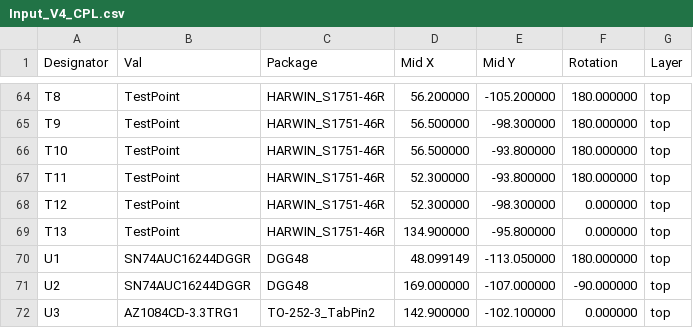
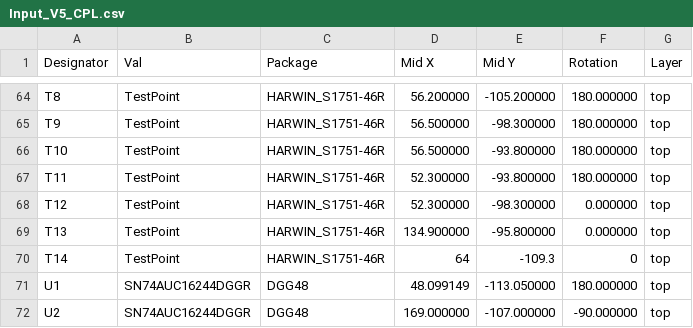
Before and after one commit to hrl-labs-clinic-24-25/hardware-fabrication, a CSV file: input_board/Input_V5_CPL.csv (was Input_Board/Input_V4_CPL.csv), drawn as a sheet; only a part is shown, gaps mark what is left out; the shorter side is filled out with more unchanged rows.

Commit message:
Input Board V5

```diff
--- a/Input_Board/Input_V4_CPL.csv
+++ b/input_board/Input_V5_CPL.csv
@@ -69,2 +69,3 @@ T12,TestPoint,HARWIN_S1751-46R,52.300000,-98.300000,0.000000,top
 T13,TestPoint,HARWIN_S1751-46R,134.900000,-95.800000,0.000000,top
+T14,TestPoint,HARWIN_S1751-46R,64,-109.3,0,top
 U1,SN74AUC16244DGGR,DGG48,48.099149,-113.050000,180.000000,top
```
Also changed, not shown: input_board/Input_V5_BOM.csv, 2 other files.
